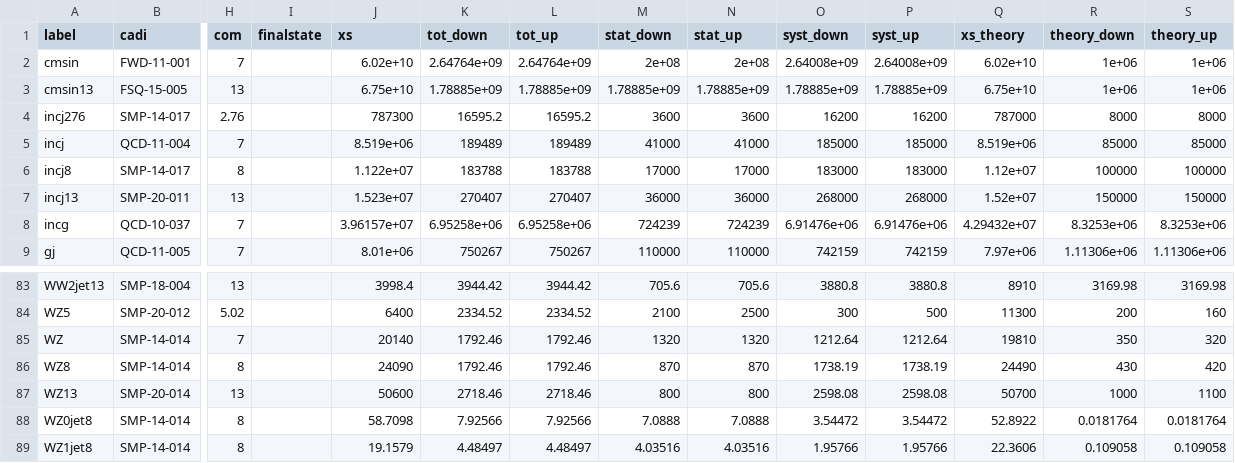
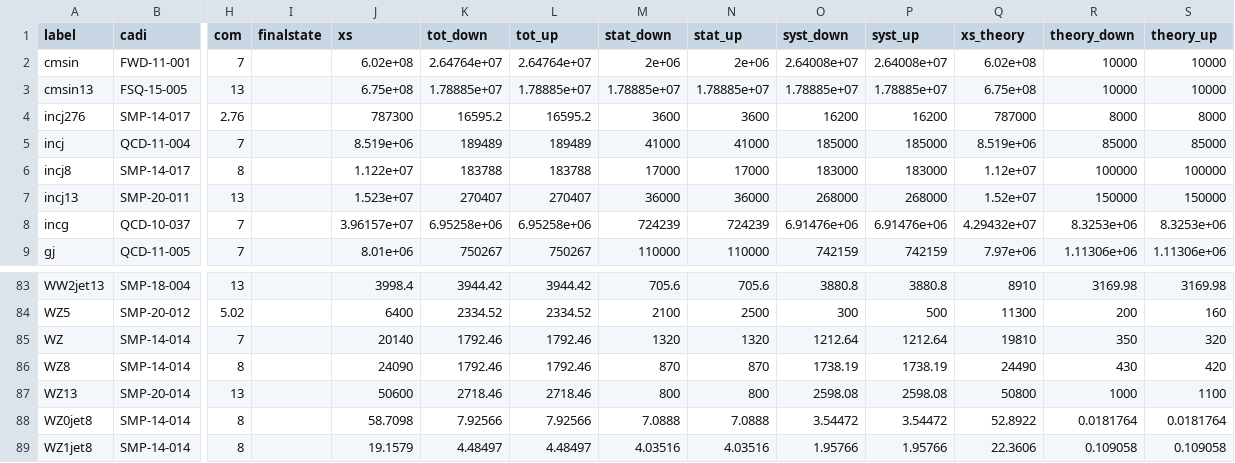
Before and after one commit to herndon/SummaryPlots, a CSV file: crossSectionSummaryBarCharts/data_all_summary.csv, drawn as a sheet; only a part is shown, gaps mark what is left out; the diff covers the shown part only; the diff names each change by its address in the sheet, - before the commit and + after, or states it on an @@ line.

```diff
--- a/crossSectionSummaryBarCharts/data_all_summary.csv
+++ b/crossSectionSummaryBarCharts/data_all_summary.csv
-J2 (xs): 6.02e+10
+J2 (xs): 6.02e+08
-K2 (tot_down): 2.64764e+09
+K2 (tot_down): 2.64764e+07
-L2 (tot_up): 2.64764e+09
+L2 (tot_up): 2.64764e+07
-M2 (stat_down): 2e+08
+M2 (stat_down): 2e+06
-N2 (stat_up): 2e+08
+N2 (stat_up): 2e+06
-O2 (syst_down): 2.64008e+09
+O2 (syst_down): 2.64008e+07
-P2 (syst_up): 2.64008e+09
+P2 (syst_up): 2.64008e+07
-Q2 (xs_theory): 6.02e+10
+Q2 (xs_theory): 6.02e+08
-R2:R3 (theory_down): 1e+06
+R2:R3 (theory_down): 10000
-S2:S3 (theory_up): 1e+06
+S2:S3 (theory_up): 10000
-J3 (xs): 6.75e+10
+J3 (xs): 6.75e+08
-K3 (tot_down): 1.78885e+09
+K3 (tot_down): 1.78885e+07
-L3 (tot_up): 1.78885e+09
+L3 (tot_up): 1.78885e+07
-M3 (stat_down): 1.78885e+09
+M3 (stat_down): 1.78885e+07
-N3 (stat_up): 1.78885e+09
+N3 (stat_up): 1.78885e+07
-O3 (syst_down): 1.78885e+09
+O3 (syst_down): 1.78885e+07
-P3 (syst_up): 1.78885e+09
+P3 (syst_up): 1.78885e+07
-Q3 (xs_theory): 6.75e+10
+Q3 (xs_theory): 6.75e+08
-Q87 (xs_theory): 50700
+Q87 (xs_theory): 50800
```
Also changed, not shown: 50 edited cells elsewhere in this file, crossSectionSummaryBarCharts/CrossSectionBarChartInputTable.csv, 9 other files.
